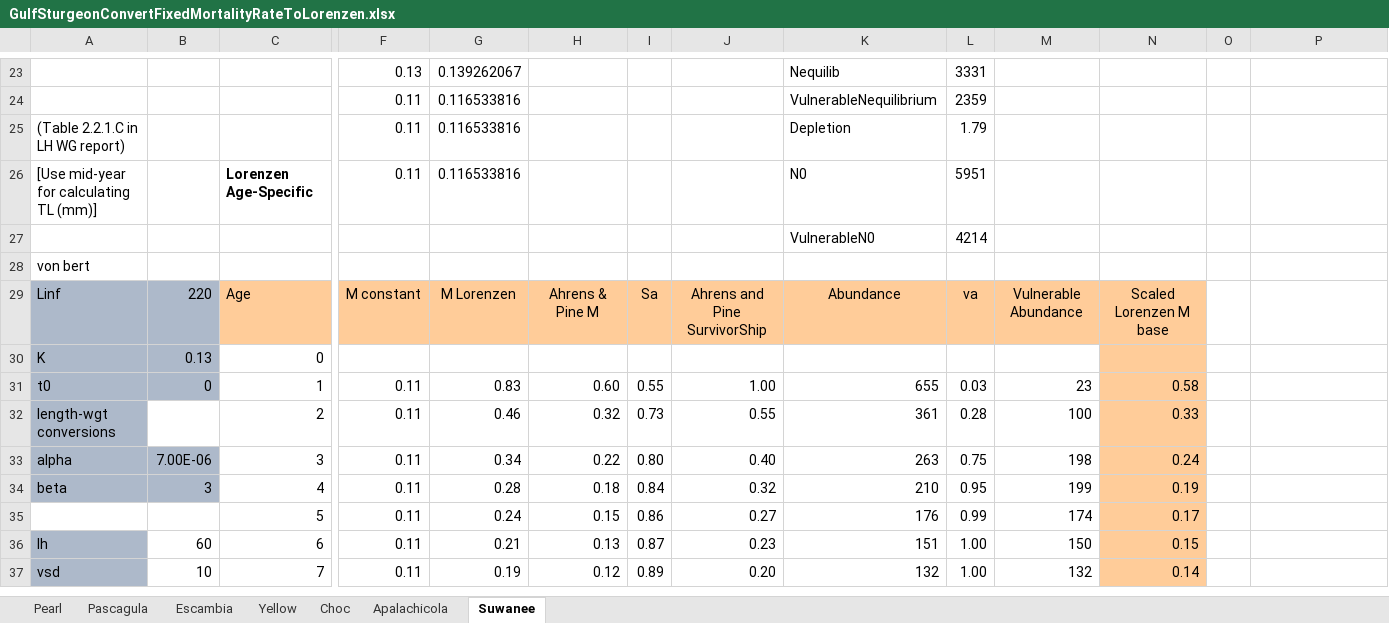
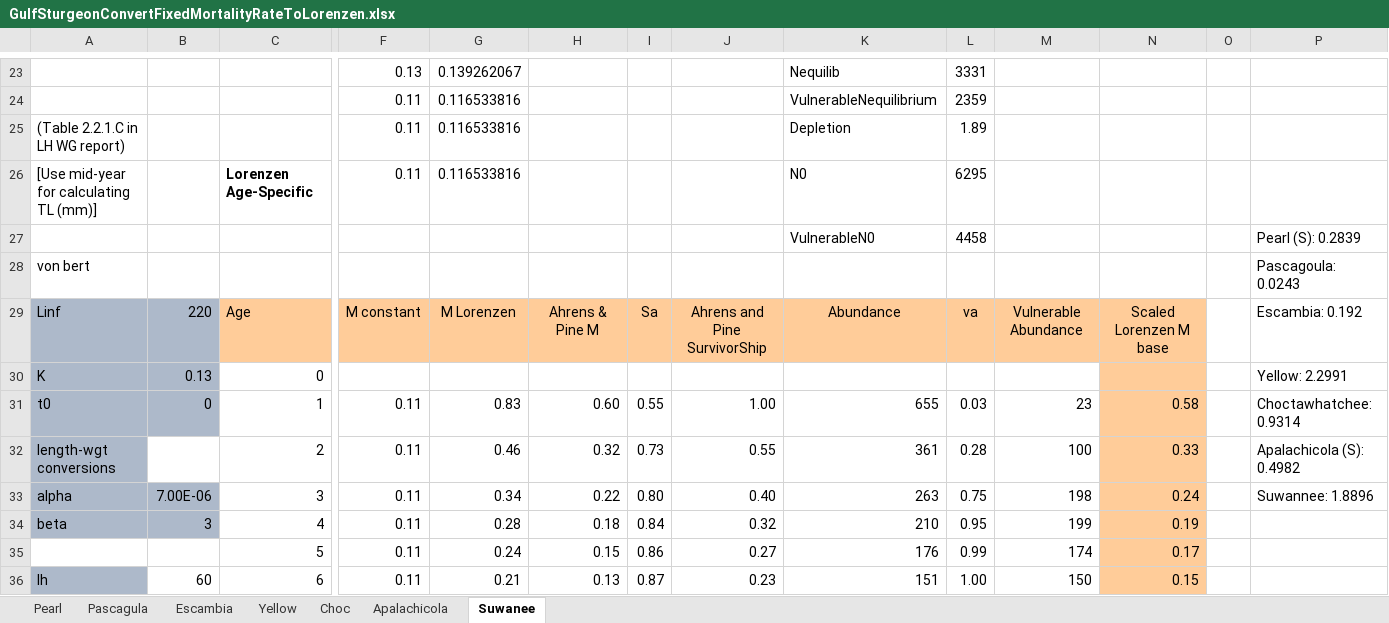
Before and after one commit to LewCoggins-NOAA/GulfSturgeon, an Excel workbook: GulfSturgeonConvertFixedMortalityRateToLorenzen.xlsx, sheet Suwanee, drawn as a sheet; only a part is shown, gaps mark what is left out; the shorter side is filled out with more unchanged rows; values as stored, in another font and other column widths than the file's, no borders; removed rows and columns are numbered as before the commit, all else as after; rows hold the shown columns only; the diff names each change by its address in the sheet, - before the commit and + after, or states it on an @@ line.

```diff
--- a/GulfSturgeonConvertFixedMortalityRateToLorenzen.xlsx (sheet Suwanee)
+++ b/GulfSturgeonConvertFixedMortalityRateToLorenzen.xlsx (sheet Suwanee)
-L25: 1.79
+L25: 1.89
-L26: 5951
+L26: 6295
-row 27:  |  |  |  |  |  |  |  | VulnerableN0 | 4214
-row 28: von bert
+row 27:  |  |  |  |  |  |  |  | VulnerableN0 | 4458 |  |  |  | Pearl (S): 0.2839
+row 28: von bert |  |  |  |  |  |  |  |  |  |  |  |  | Pascagoula: 0.0243
-P29: (empty)
+P29: Escambia: 0.192
-P30: (empty)
+P30: Yellow: 2.2991
-P31: (empty)
+P31: Choctawhatchee: 0.9314
-P32: (empty)
+P32: Apalachicola (S): 0.4982
-P33: (empty)
+P33: Suwannee: 1.8896
```
Also changed, not shown: sheet Yellow, sheet Pascagula, sheet Escambia, sheet Choc, sheet Apalachicola, sheet Pearl, CarlIndBasedB-H.xlsx, 6 other files.
